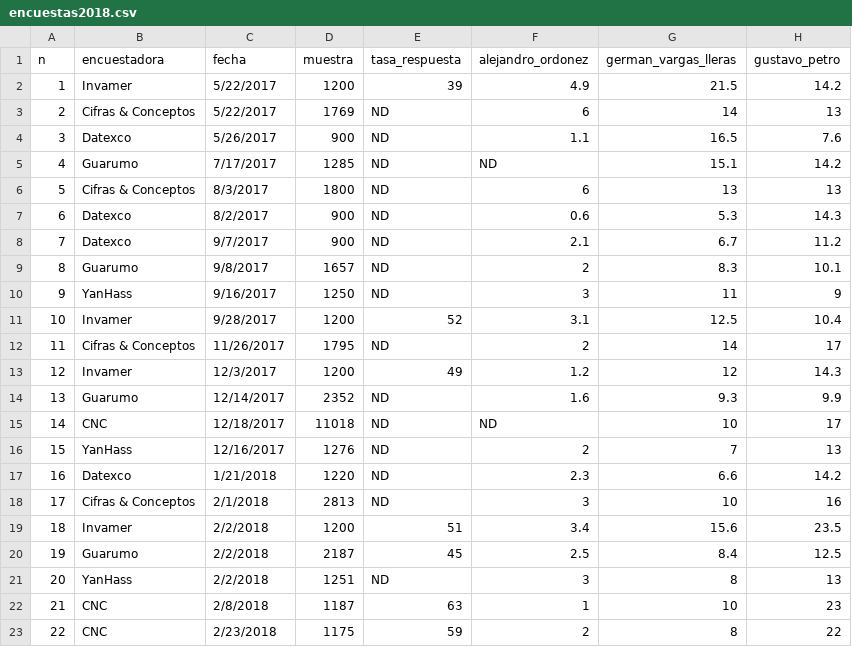
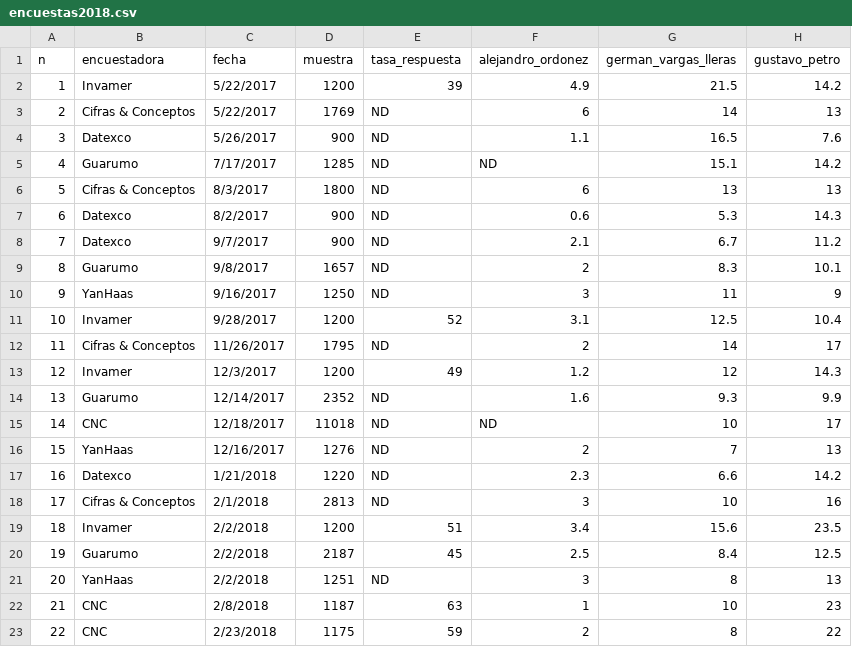
Before and after one commit to nelsonamayad/Elecciones-presidenciales-2018, a CSV file: Elecciones 2018/encuestas2018.csv, drawn as a sheet; only a part is shown; the diff names each change by its address in the sheet, - before the commit and + after, or states it on an @@ line.

Commit message:
Encuestas públicamente disponibles

```diff
--- a/Elecciones 2018/encuestas2018.csv
+++ b/Elecciones 2018/encuestas2018.csv
-B10 (encuestadora): YanHass
+B10 (encuestadora): YanHaas
-B16 (encuestadora): YanHass
+B16 (encuestadora): YanHaas
-B21 (encuestadora): YanHass
+B21 (encuestadora): YanHaas
```
